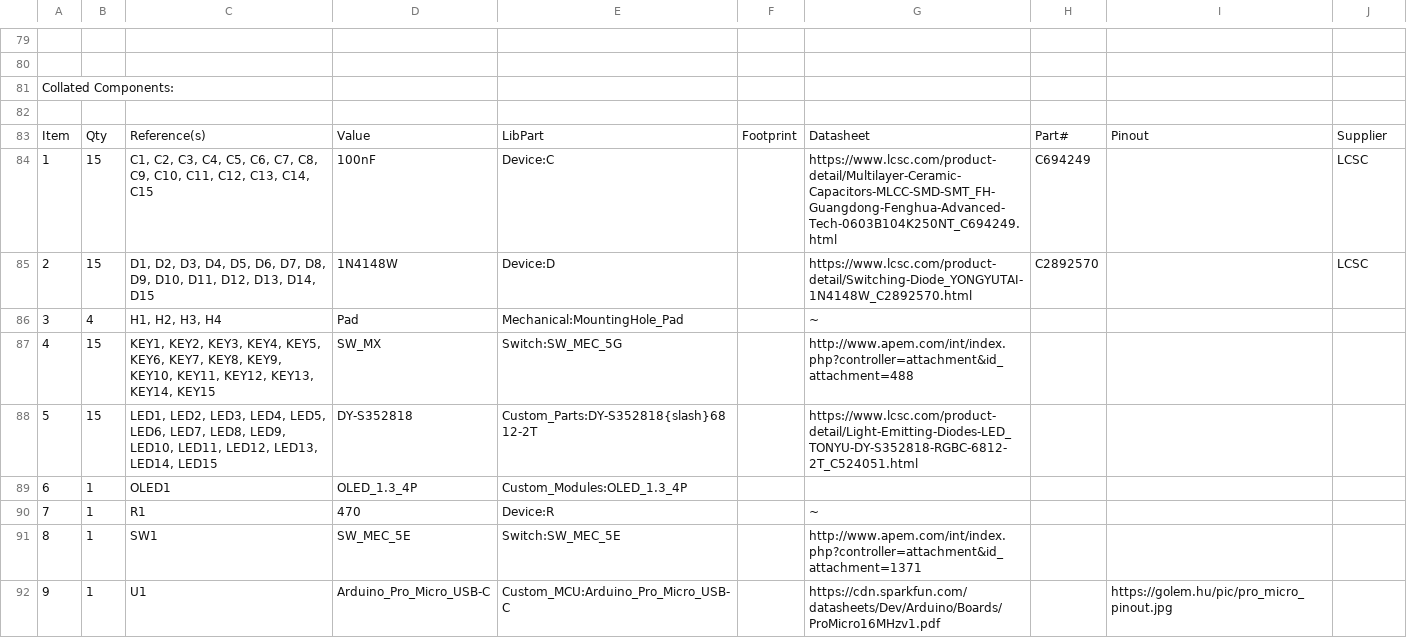
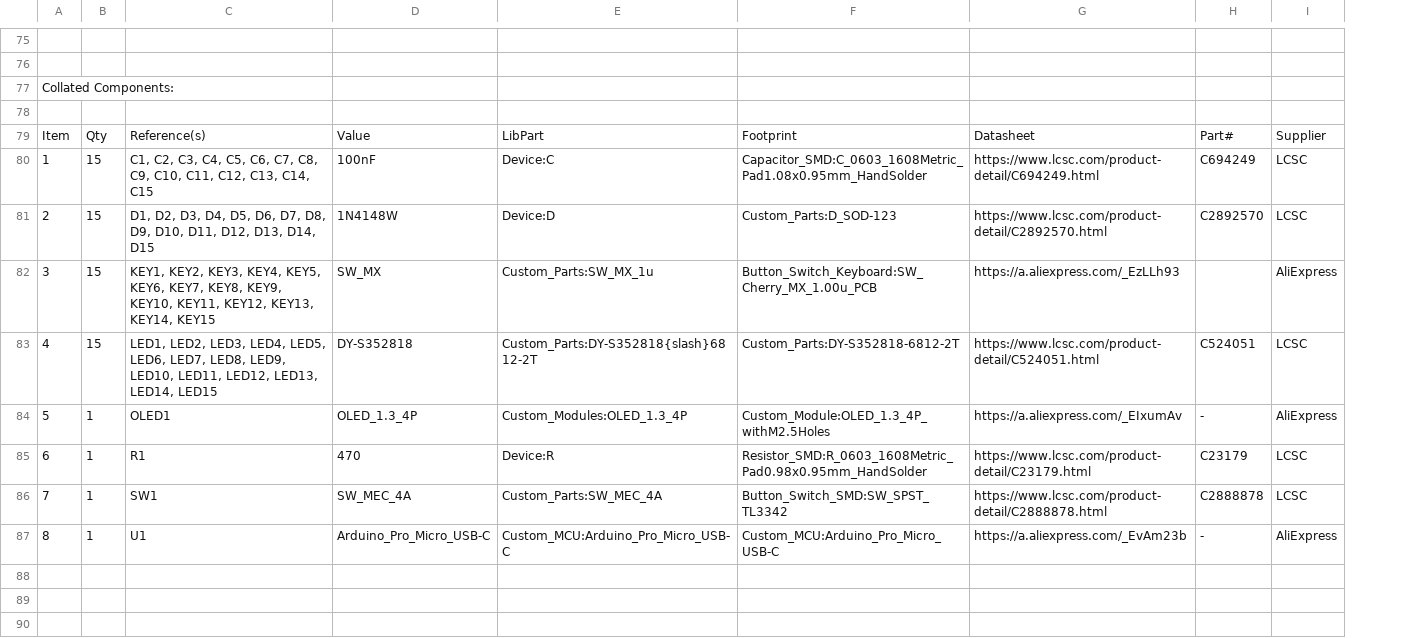
Before and after one commit to FrederikWolter/FireKey_Hardware, a CSV file: PCB/10_BOM/FireKey.csv, drawn as a sheet; only a part is shown, gaps mark what is left out; removed rows and columns are numbered as before the commit, all else as after; the diff covers the shown part only; the diff names each change by its address in the sheet, - before the commit and + after, or states it on an @@ line.

```diff
--- a/PCB/10_BOM/FireKey.csv
+++ b/PCB/10_BOM/FireKey.csv
-column F, row 83: Footprint
-column G, rows 83-85: Datasheet | https://www.lcsc.com/product-detail/Multilayer-Ceramic-Capacitors-MLCC-SMD-SMT_FH-Guangdong-Fenghua-Advanced-Tech-0603B104K250NT_C694249.html | https://www.lcsc.com/product-detail/Switching-Diode_YONGYUTAI-1N4148W_C2892570.html; rows 87-92: http://www.apem.com/int/index.php?controller=attachment&id_attachment=488 | https://www.lcsc.com/product-detail/Light-Emitting-Diodes-LED_TONYU-DY-S352818-RGBC-6812-2T_C524051.html |  | ~ | http://www.apem.com/int/index.php?controller=attachment&id_attachment=1371 | https://cdn.sparkfun.com/datasheets/Dev/Arduino/Boards/ProMicro16MHzv1.pdf
+column F, rows 79-87: Footprint | Capacitor_SMD:C_0603_1608Metric_Pad1.08x0.95mm_HandSolder | Custom_Parts:D_SOD-123 | Button_Switch_Keyboard:SW_Cherry_MX_1.00u_PCB | Custom_Parts:DY-S352818-6812-2T | Custom_Module:OLED_1.3_4P_withM2.5Holes | Resistor_SMD:R_0603_1608Metric_Pad0.98x0.95mm_HandSolder | Button_Switch_SMD:SW_SPST_TL3342 | Custom_MCU:Arduino_Pro_Micro_USB-C
+column G, rows 79-87: Datasheet | https://www.lcsc.com/product-detail/C694249.html | https://www.lcsc.com/product-detail/C2892570.html | https://a.aliexpress.com/_EzLLh93 | https://www.lcsc.com/product-detail/C524051.html | https://a.aliexpress.com/_EIxumAv | https://www.lcsc.com/product-detail/C23179.html | https://www.lcsc.com/product-detail/C2888878.html | https://a.aliexpress.com/_EvAm23b
-column I, row 83: Pinout; row 92: https://golem.hu/pic/pro_micro_pinout.jpg
-row 86: 3 | 4 | H1, H2, H3, H4 | Pad | Mechanical:MountingHole_Pad |  | ~
@@ column A renumbered from row 82 down @@
-E82: Switch:SW_MEC_5G
+E82: Custom_Parts:SW_MX_1u
-I82: (empty)
+I82: AliExpress
-H83: (empty)
+H83: C524051
-I83: (empty)
+I83: LCSC
-H84: (empty)
+H84: -
-I84: (empty)
+I84: AliExpress
-H85: (empty)
+H85: C23179
-I85:I86: (empty)
+I85:I86: LCSC
-D86: SW_MEC_5E
+D86: SW_MEC_4A
-E86: Switch:SW_MEC_5E
+E86: Custom_Parts:SW_MEC_4A
-H86: (empty)
+H86: C2888878
-H87: (empty)
+H87: -
-I87: (empty)
+I87: AliExpress
```
Also changed, not shown: 1 added row, 5 removed rows and 68 edited cells elsewhere in this file, 1 other file.
